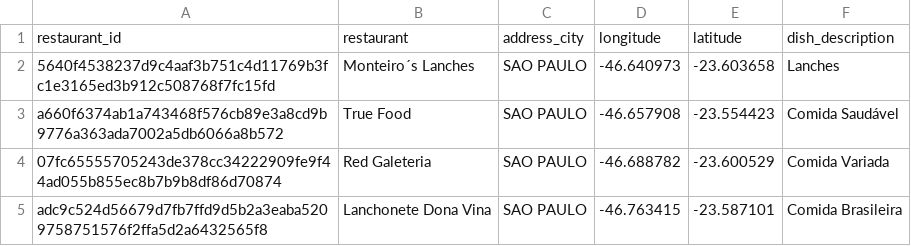
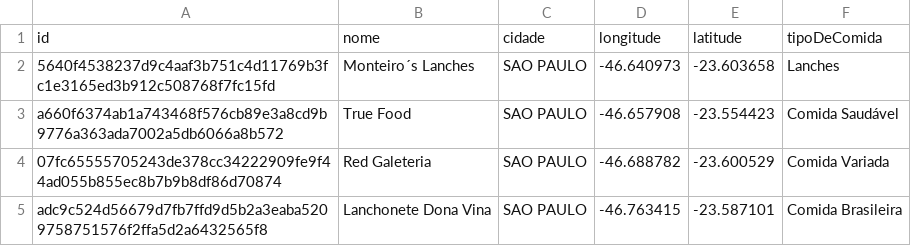
Before and after one commit to imerljak/aceleradev-mapfood, a CSV file: src/main/resources/csv/estabelecimento-por-municipio.csv, drawn as a sheet; only a part is shown.

```diff
--- a/src/main/resources/csv/estabelecimento-por-municipio.csv
+++ b/src/main/resources/csv/estabelecimento-por-municipio.csv
@@ -1,2 +1,2 @@
-restaurant_id,restaurant,address_city,longitude,latitude,dish_description
+id,nome,cidade,longitude,latitude,tipoDeComida
 5640f4538237d9c4aaf3b751c4d11769b3fc1e3165ed3b912c508768f7fc15fd,Monteiro´s Lanches,SAO PAULO,-46.640973,-23.603658,Lanches
```
Also changed, not shown: src/main/resources/csv/produtos-por-estabelecimento.csv, 26 other files.
